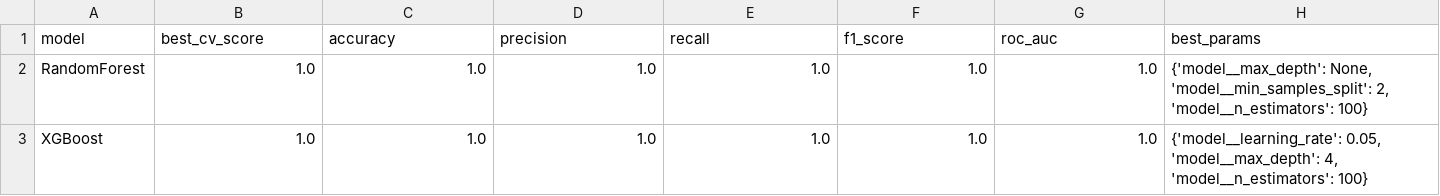
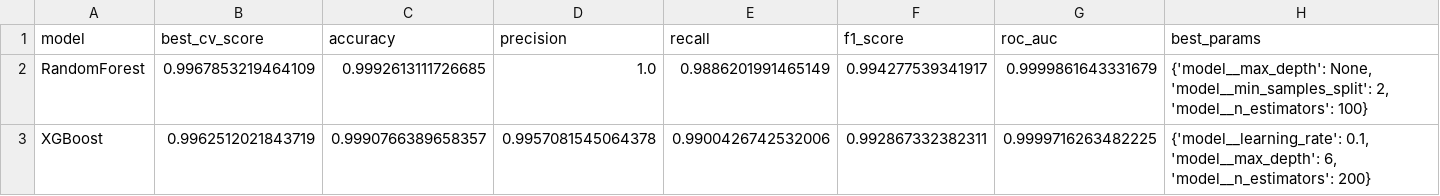
Before and after one commit to Cherishsaigopal/ml-dead-code-and-vuln-predictor, a CSV file: reports/deadcode_model_comparison.csv, drawn as a sheet.

```diff
--- a/reports/deadcode_model_comparison.csv
+++ b/reports/deadcode_model_comparison.csv
@@ -1,3 +1,3 @@
 model,best_cv_score,accuracy,precision,recall,f1_score,roc_auc,best_params
-RandomForest,1.0,1.0,1.0,1.0,1.0,1.0,"{'model__max_depth': None, 'model__min_samples_split': 2, 'model__n_estimators': 100}"
-XGBoost,1.0,1.0,1.0,1.0,1.0,1.0,"{'model__learning_rate': 0.05, 'model__max_depth': 4, 'model__n_estimators': 100}"
+RandomForest,0.9967853219464109,0.9992613111726685,1.0,0.9886201991465149,0.994277539341917,0.9999861643331679,"{'model__max_depth': None, 'model__min_samples_split': 2, 'model__n_estimators': 100}"
+XGBoost,0.9962512021843719,0.9990766389658357,0.9957081545064378,0.9900426742532006,0.992867332382311,0.9999716263482225,"{'model__learning_rate': 0.1, 'model__max_depth': 6, 'model__n_estimators': 200}"
```
Also changed, not shown: 11 other files.
